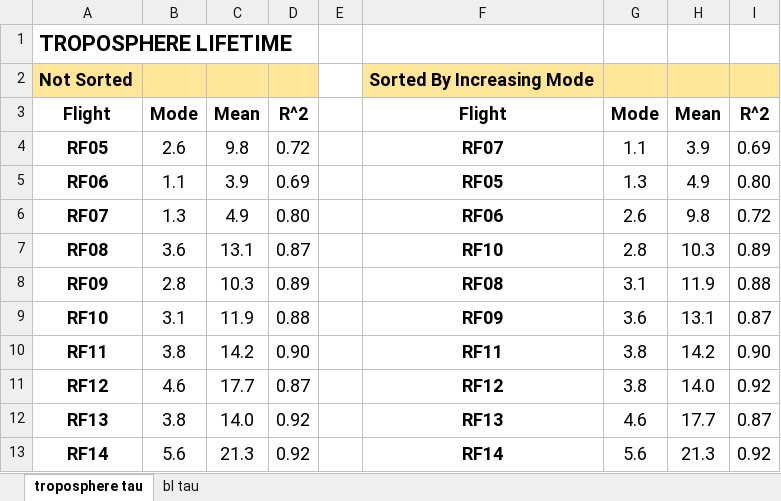
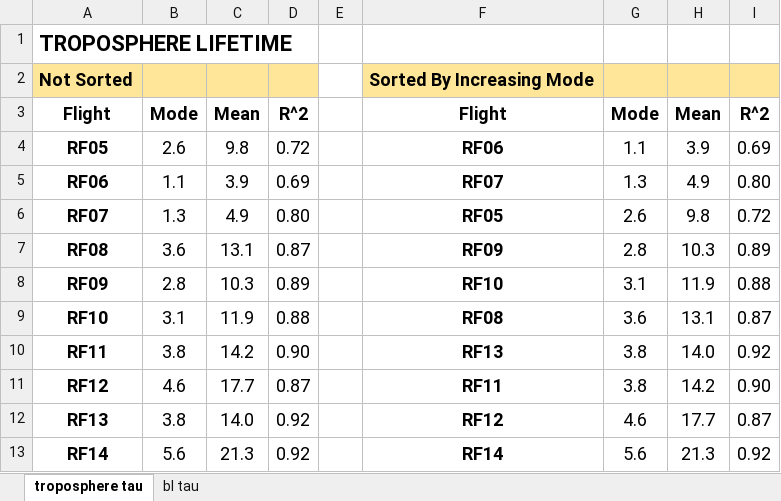
Before and after one commit to schelpon/TTS_2020_HD, an Excel workbook: get_tts/tts_per_rf/tts_per_rf_figs/Comparison_Table.xlsx, sheet troposphere tau, drawn as a sheet; values as stored, in another font and other column widths than the file's, no borders; the diff names each change by its address in the sheet, - before the commit and + after, or states it on an @@ line.

Commit message:
change to tropo tau

```diff
--- a/get_tts/tts_per_rf/tts_per_rf_figs/Comparison_Table.xlsx (sheet troposphere tau)
+++ b/get_tts/tts_per_rf/tts_per_rf_figs/Comparison_Table.xlsx (sheet troposphere tau)
-F4: RF07
+F4: RF06
-F5: RF05
+F5: RF07
-F6: RF06
+F6: RF05
-F7: RF10
+F7: RF09
-F8: RF08
+F8: RF10
-F9: RF09
+F9: RF08
-F10: RF11
+F10: RF13
-H10: 14.2
+H10: 14.0
-I10: 0.90
+I10: 0.92
-F11: RF12
+F11: RF11
-H11: 14.0
+H11: 14.2
-I11: 0.92
+I11: 0.90
-F12: RF13
+F12: RF12
```
